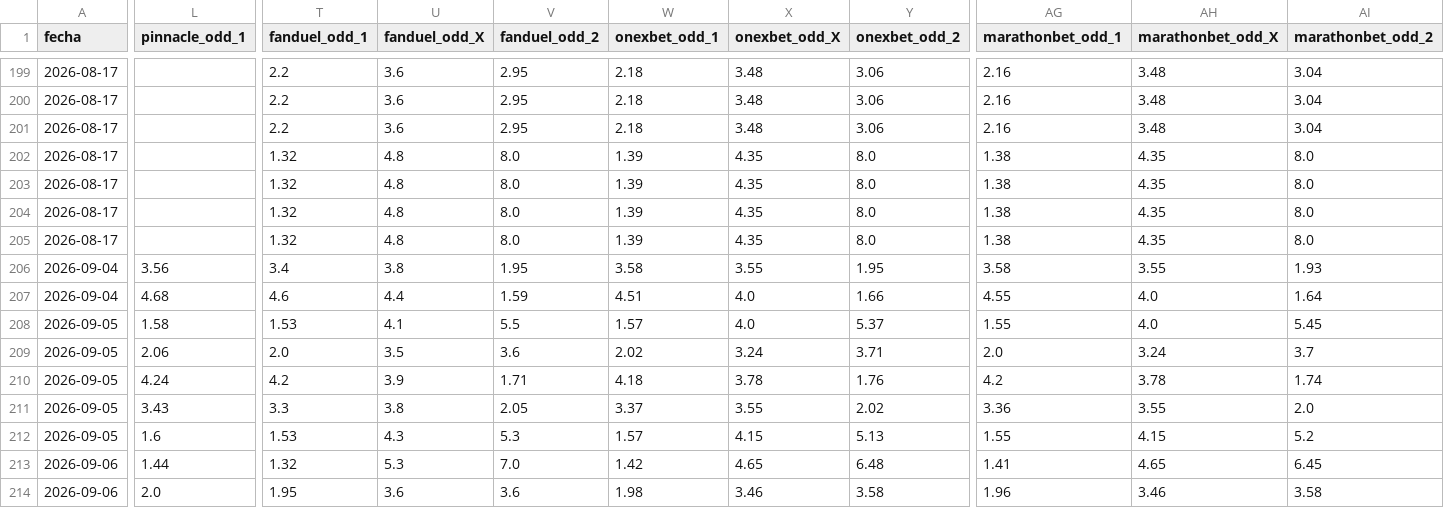
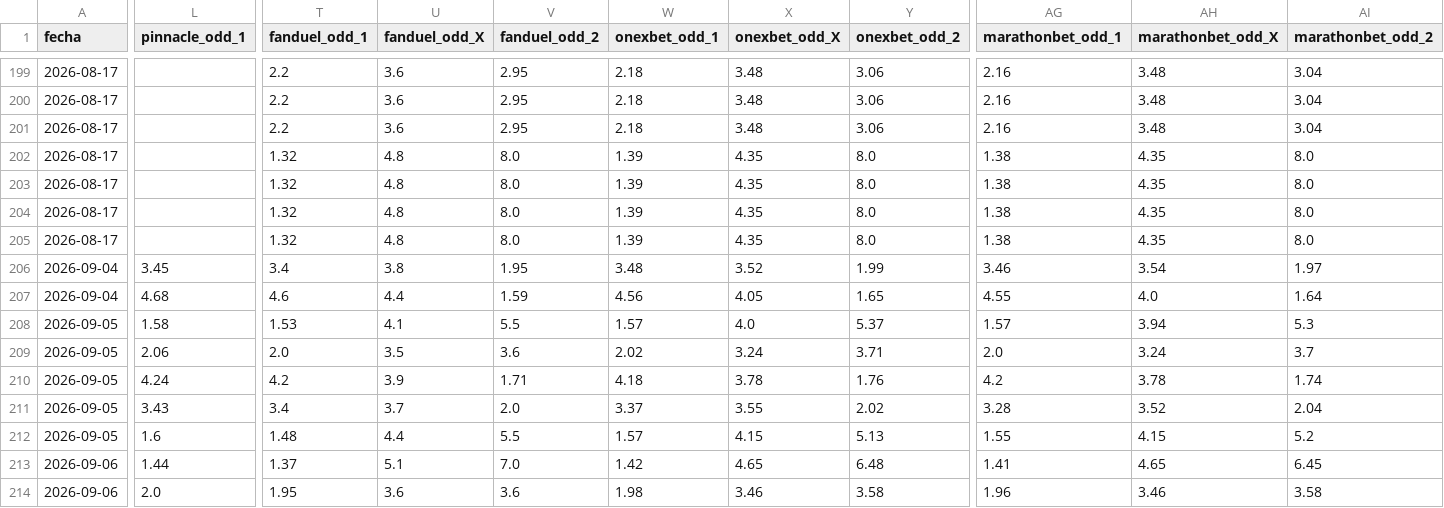
Before and after one commit to MauCarVaz1995/LigaMX, a CSV file: data/processed/odds_ligamx.csv, drawn as a sheet; only a part is shown, gaps mark what is left out; the diff covers the shown part only; the diff names each change by its address in the sheet, - before the commit and + after, or states it on an @@ line.

```diff
--- a/data/processed/odds_ligamx.csv
+++ b/data/processed/odds_ligamx.csv
-L206 (pinnacle_odd_1): 3.56
+L206 (pinnacle_odd_1): 3.45
-W206 (onexbet_odd_1): 3.58
+W206 (onexbet_odd_1): 3.48
-X206 (onexbet_odd_X): 3.55
+X206 (onexbet_odd_X): 3.52
-Y206 (onexbet_odd_2): 1.95
+Y206 (onexbet_odd_2): 1.99
-AG206 (marathonbet_odd_1): 3.58
+AG206 (marathonbet_odd_1): 3.46
-AH206 (marathonbet_odd_X): 3.55
+AH206 (marathonbet_odd_X): 3.54
-AI206 (marathonbet_odd_2): 1.93
+AI206 (marathonbet_odd_2): 1.97
-W207 (onexbet_odd_1): 4.51
+W207 (onexbet_odd_1): 4.56
-X207 (onexbet_odd_X): 4.0
+X207 (onexbet_odd_X): 4.05
-Y207 (onexbet_odd_2): 1.66
+Y207 (onexbet_odd_2): 1.65
-AG208 (marathonbet_odd_1): 1.55
+AG208 (marathonbet_odd_1): 1.57
-AH208 (marathonbet_odd_X): 4.0
+AH208 (marathonbet_odd_X): 3.94
-AI208 (marathonbet_odd_2): 5.45
+AI208 (marathonbet_odd_2): 5.3
-T211 (fanduel_odd_1): 3.3
+T211 (fanduel_odd_1): 3.4
-U211 (fanduel_odd_X): 3.8
+U211 (fanduel_odd_X): 3.7
-V211 (fanduel_odd_2): 2.05
+V211 (fanduel_odd_2): 2.0
-AG211 (marathonbet_odd_1): 3.36
+AG211 (marathonbet_odd_1): 3.28
-AH211 (marathonbet_odd_X): 3.55
+AH211 (marathonbet_odd_X): 3.52
-AI211 (marathonbet_odd_2): 2.0
+AI211 (marathonbet_odd_2): 2.04
-T212 (fanduel_odd_1): 1.53
+T212 (fanduel_odd_1): 1.48
-U212 (fanduel_odd_X): 4.3
+U212 (fanduel_odd_X): 4.4
-V212 (fanduel_odd_2): 5.3
+V212 (fanduel_odd_2): 5.5
-T213 (fanduel_odd_1): 1.32
+T213 (fanduel_odd_1): 1.37
-U213 (fanduel_odd_X): 5.3
+U213 (fanduel_odd_X): 5.1
```
Also changed, not shown: 6 edited cells elsewhere in this file, data/processed/betting_log.csv, data/processed/predicciones_log.csv, 18 other files.
